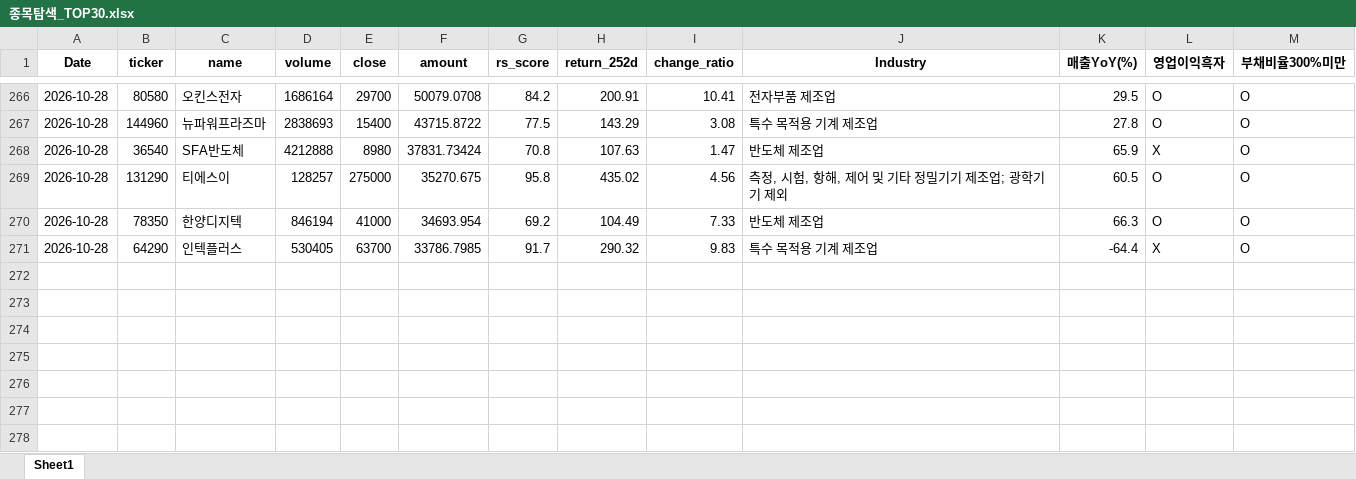
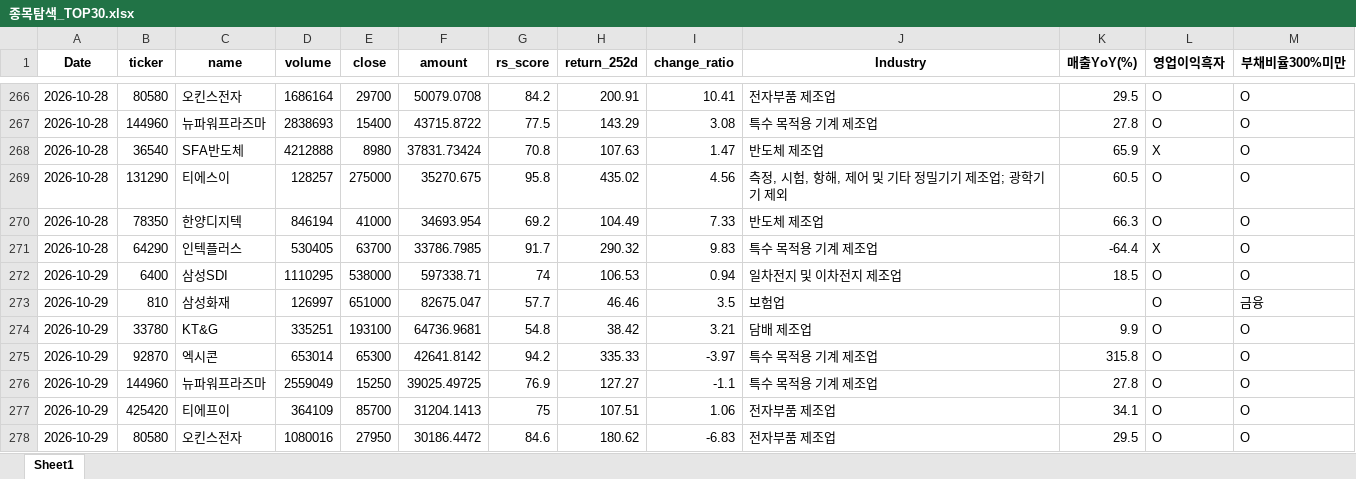
Before and after one commit to pdhman/report-summary, an Excel workbook: 종목탐색_TOP30.xlsx, sheet Sheet1, drawn as a sheet; only a part is shown, gaps mark what is left out; values as stored, in another font and other column widths than the file's, no borders; the diff names each change by its address in the sheet, - before the commit and + after, or states it on an @@ line.

```diff
--- a/종목탐색_TOP30.xlsx (sheet Sheet1)
+++ b/종목탐색_TOP30.xlsx (sheet Sheet1)
+row 272: 2026-10-29 | 6400 | 삼성SDI | 1110295 | 538000 | 597338.71 | 74 | 106.53 | 0.94 | 일차전지 및 이차전지 제조업 | 18.5 | O | O
+row 273: 2026-10-29 | 810 | 삼성화재 | 126997 | 651000 | 82675.047 | 57.7 | 46.46 | 3.5 | 보험업 |  | O | 금융
+row 274: 2026-10-29 | 33780 | KT&G | 335251 | 193100 | 64736.9681 | 54.8 | 38.42 | 3.21 | 담배 제조업 | 9.9 | O | O
+row 275: 2026-10-29 | 92870 | 엑시콘 | 653014 | 65300 | 42641.8142 | 94.2 | 335.33 | -3.97 | 특수 목적용 기계 제조업 | 315.8 | O | O
+row 276: 2026-10-29 | 144960 | 뉴파워프라즈마 | 2559049 | 15250 | 39025.49725 | 76.9 | 127.27 | -1.1 | 특수 목적용 기계 제조업 | 27.8 | O | O
+row 277: 2026-10-29 | 425420 | 티에프이 | 364109 | 85700 | 31204.1413 | 75 | 107.51 | 1.06 | 전자부품 제조업 | 34.1 | O | O
+row 278: 2026-10-29 | 80580 | 오킨스전자 | 1080016 | 27950 | 30186.4472 | 84.6 | 180.62 | -6.83 | 전자부품 제조업 | 29.5 | O | O
```
Also changed, not shown: 4 other files.
